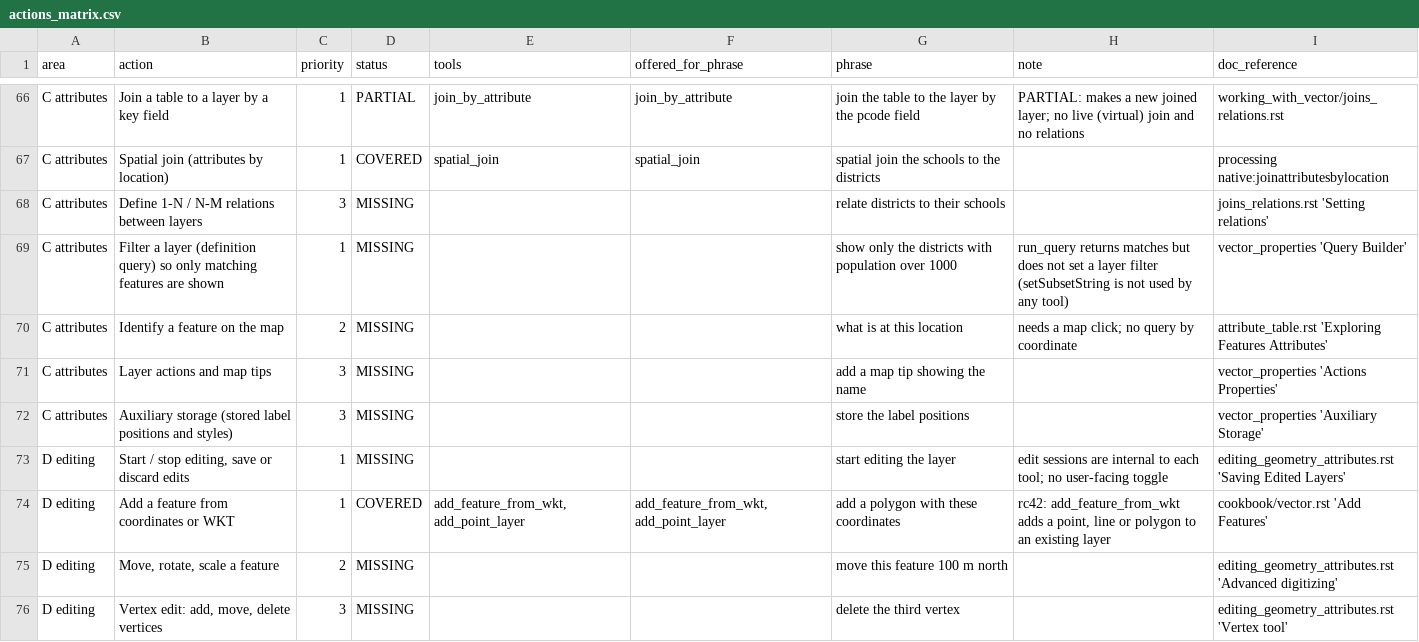
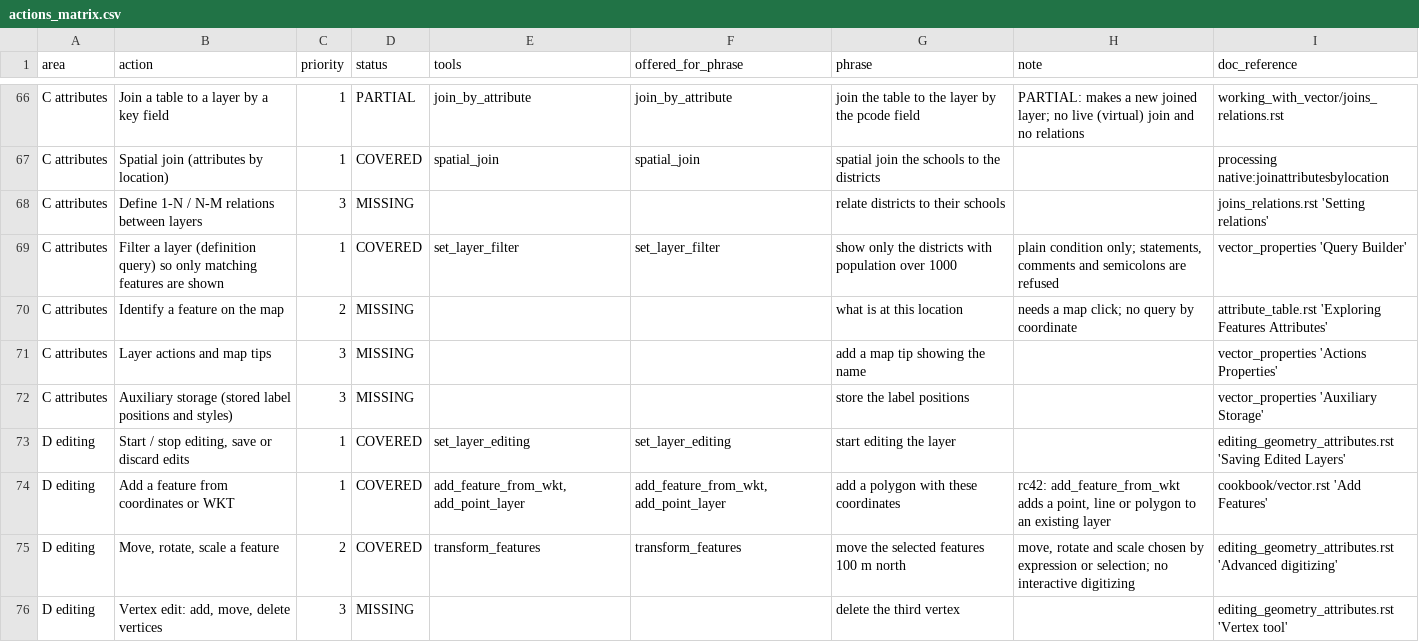
Before and after one commit to http-solution/cartogen-ai-qgis-plugin, a CSV file: docs/qgis_coverage/actions_matrix.csv, drawn as a sheet; only a part is shown, gaps mark what is left out; the diff covers the shown part only.

```diff
--- a/docs/qgis_coverage/actions_matrix.csv
+++ b/docs/qgis_coverage/actions_matrix.csv
@@ -68,3 +68,3 @@ C attributes,Spatial join (attributes by location),1,COVERED,spatial_join,spatia
 C attributes,Define 1-N / N-M relations between layers,3,MISSING,,,relate districts to their schools,,joins_relations.rst 'Setting relations'
-C attributes,Filter a layer (definition query) so only matching features are shown,1,MISSING,,,show only the districts with population over 1000,run_query returns matches but does not set a layer filter (setSubsetString is not used by any tool),vector_properties 'Query Builder'
+C attributes,Filter a layer (definition query) so only matching features are shown,1,COVERED,set_layer_filter,set_layer_filter,show only the districts with population over 1000,"plain condition only; statements, comments and semicolons are refused",vector_properties 'Query Builder'
 C attributes,Identify a feature on the map,2,MISSING,,,what is at this location,needs a map click; no query by coordinate,attribute_table.rst 'Exploring Features Attributes'
@@ -72,5 +72,5 @@ C attributes,Layer actions and map tips,3,MISSING,,,add a map tip showing the na
 C attributes,Auxiliary storage (stored label positions and styles),3,MISSING,,,store the label positions,,vector_properties 'Auxiliary Storage'
-D editing,"Start / stop editing, save or discard edits",1,MISSING,,,start editing the layer,edit sessions are internal to each tool; no user-facing toggle,editing_geometry_attributes.rst 'Saving Edited Layers'
+D editing,"Start / stop editing, save or discard edits",1,COVERED,set_layer_editing,set_layer_editing,start editing the layer,,editing_geometry_attributes.rst 'Saving Edited Layers'
 D editing,Add a feature from coordinates or WKT,1,COVERED,"add_feature_from_wkt, add_point_layer","add_feature_from_wkt, add_point_layer",add a polygon with these coordinates,"rc42: add_feature_from_wkt adds a point, line or polygon to an existing layer",cookbook/vector.rst 'Add Features'
-D editing,"Move, rotate, scale a feature",2,MISSING,,,move this feature 100 m north,,editing_geometry_attributes.rst 'Advanced digitizing'
+D editing,"Move, rotate, scale a feature",2,COVERED,transform_features,transform_features,move the selected features 100 m north,"move, rotate and scale chosen by expression or selection; no interactive digitizing",editing_geometry_attributes.rst 'Advanced digitizing'
 D editing,"Vertex edit: add, move, delete vertices",3,MISSING,,,delete the third vertex,,editing_geometry_attributes.rst 'Vertex tool'
```
Also changed, not shown: 13 edited cells elsewhere in this file, 16 other files.
